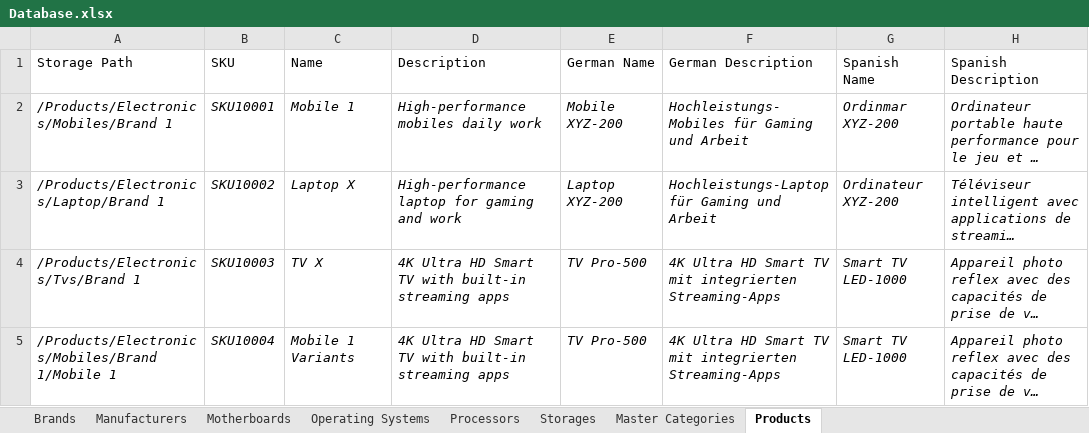
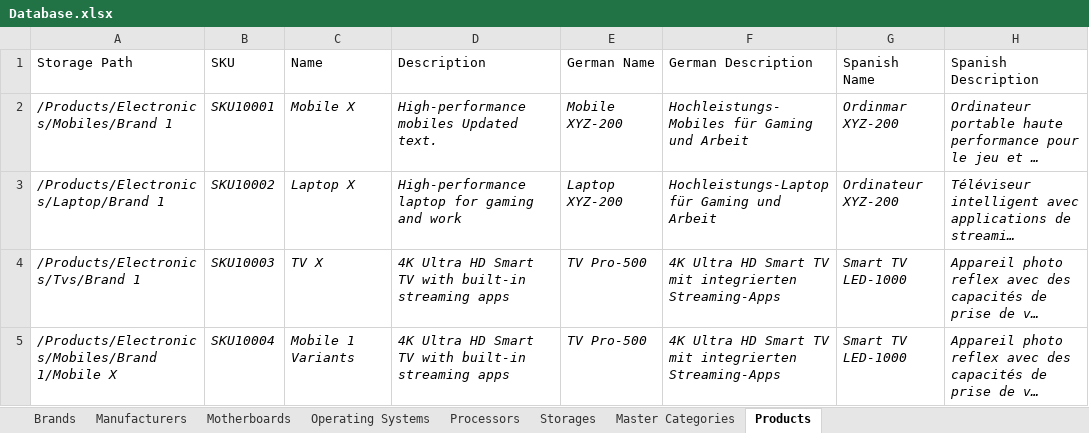
Before and after one commit to siwachs/PIM-System, an Excel workbook: imports/Database.xlsx, sheet Products, drawn as a sheet; only a part is shown; long unchanged cells end in …; values as stored, in another font and other column widths than the file's, no borders; the diff names each change by its address in the sheet, - before the commit and + after, or states it on an @@ line.

```diff
--- a/imports/Database.xlsx (sheet Products)
+++ b/imports/Database.xlsx (sheet Products)
-C2 (Name): Mobile 1
+C2 (Name): Mobile X
-D2 (Description): High-performance mobiles daily work
+D2 (Description): High-performance mobiles Updated text.
-A5 (Storage Path): /Products/Electronics/Mobiles/Brand 1/Mobile 1
+A5 (Storage Path): /Products/Electronics/Mobiles/Brand 1/Mobile X
```
Also changed, not shown: 4 other files.
